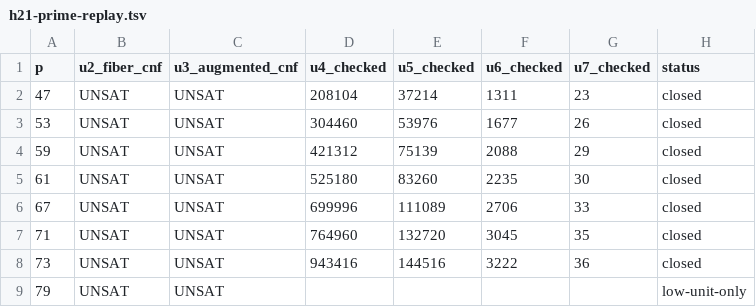
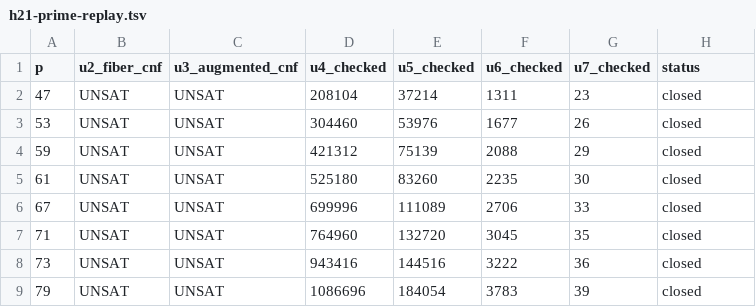
Before and after one commit to kimjune01/lonely-runner-hypothesis-graph, a TSV file: artifacts/h21-prime-replay.tsv, drawn as a sheet.

Commit message:
close p79 finite obstruction

```diff
--- a/artifacts/h21-prime-replay.tsv
+++ b/artifacts/h21-prime-replay.tsv
@@ -8,2 +8,2 @@ p	u2_fiber_cnf	u3_augmented_cnf	u4_checked	u5_checked	u6_checked	u7_checked	stat
 73	UNSAT	UNSAT	943416	144516	3222	36	closed
-79	UNSAT	UNSAT					low-unit-only
+79	UNSAT	UNSAT	1086696	184054	3783	39	closed
```
Also changed, not shown: 1 other file.
